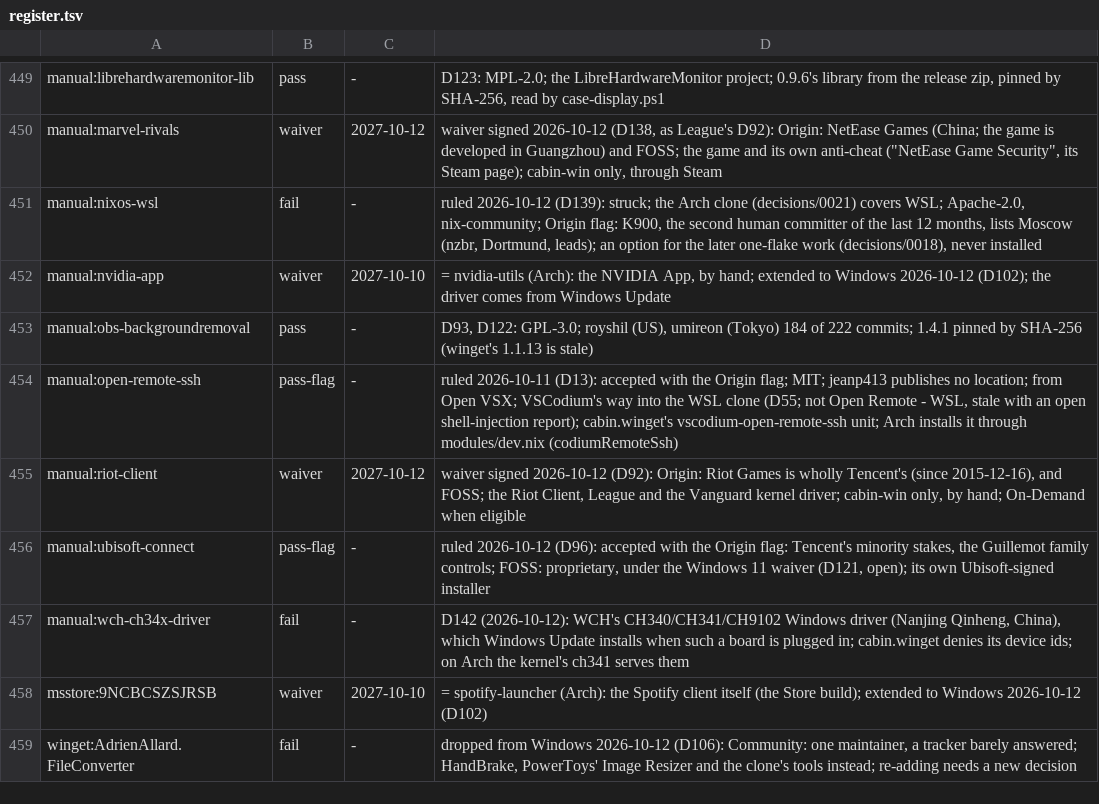
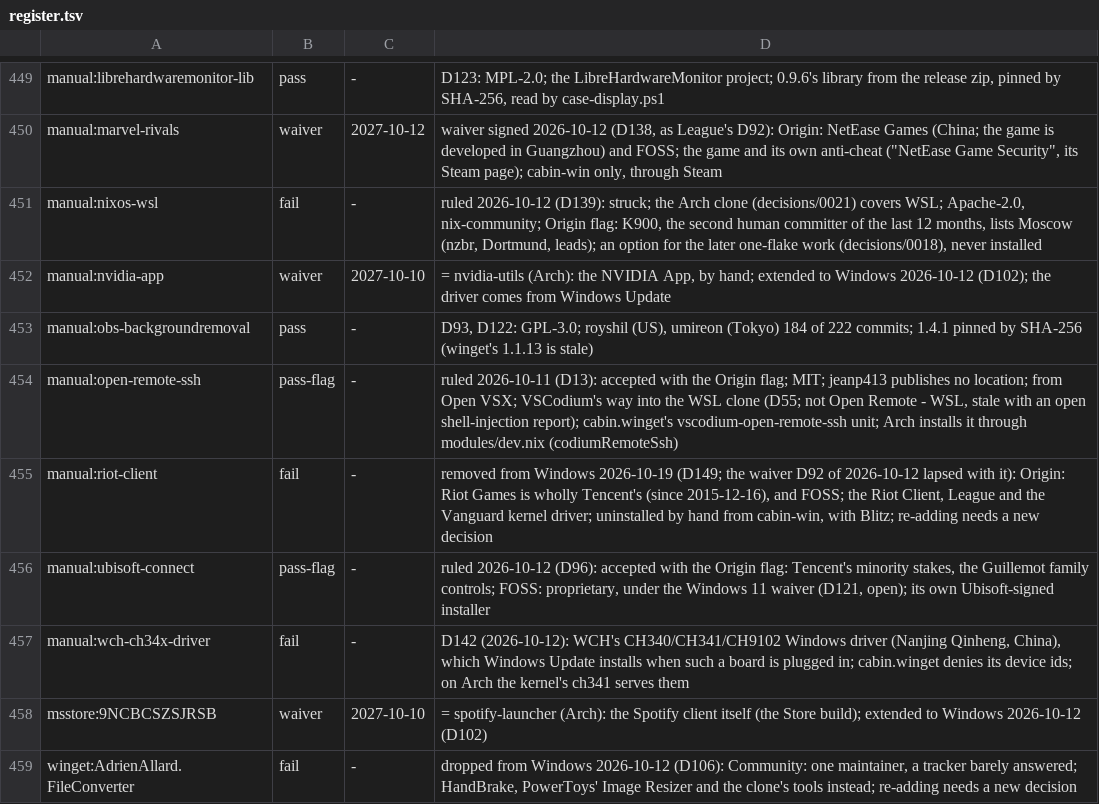
Before and after one commit to py-ja-ma/dotfiles, a TSV file: packages/register.tsv, drawn as a sheet; only a part is shown, gaps mark what is left out.

Commit message:
gaming: cabin-win drops League and Blitz; the Vanguard waiver lapses
The Riot Client, with League of Legends and Vanguard, and Blitz are gone from
cabin-win: the gaming list, windows/packages.nix and the host's unmanaged list
no longer name them, manual:riot-client is a fail row, and D149 records it. The
waiver D92 lapses; the game test behind the Secure Boot steps (0024) and the
Vanguard case for Memory Integrity (D74) are to be revisited. autostart.ps1 no
longer keeps the vgc service, look.ps1 no longer lists the Riot Client, and the
living docs name Marvel Rivals in the examples instead. cabin-win re-rendered.

```diff
--- a/packages/register.tsv
+++ b/packages/register.tsv
@@ -454,3 +454,3 @@ manual:obs-backgroundremoval	pass	-	D93, D122: GPL-3.0; royshil (US), umireon (T
 manual:open-remote-ssh	pass-flag	-	ruled 2026-10-11 (D13): accepted with the Origin flag; MIT; jeanp413 publishes no location; from Open VSX; VSCodium's way into the WSL clone (D55; not Open Remote - WSL, stale with an open shell-injection report); cabin.winget's vscodium-open-remote-ssh unit; Arch installs it through modules/dev.nix (codiumRemoteSsh)
-manual:riot-client	waiver	2027-10-12	waiver signed 2026-10-12 (D92): Origin: Riot Games is wholly Tencent's (since 2015-12-16), and FOSS; the Riot Client, League and the Vanguard kernel driver; cabin-win only, by hand; On-Demand when eligible
+manual:riot-client	fail	-	removed from Windows 2026-10-19 (D149; the waiver D92 of 2026-10-12 lapsed with it): Origin: Riot Games is wholly Tencent's (since 2015-12-16), and FOSS; the Riot Client, League and the Vanguard kernel driver; uninstalled by hand from cabin-win, with Blitz; re-adding needs a new decision
 manual:ubisoft-connect	pass-flag	-	ruled 2026-10-12 (D96): accepted with the Origin flag: Tencent's minority stakes, the Guillemot family controls; FOSS: proprietary, under the Windows 11 waiver (D121, open); its own Ubisoft-signed installer
```
Also changed, not shown: 23 other files.
